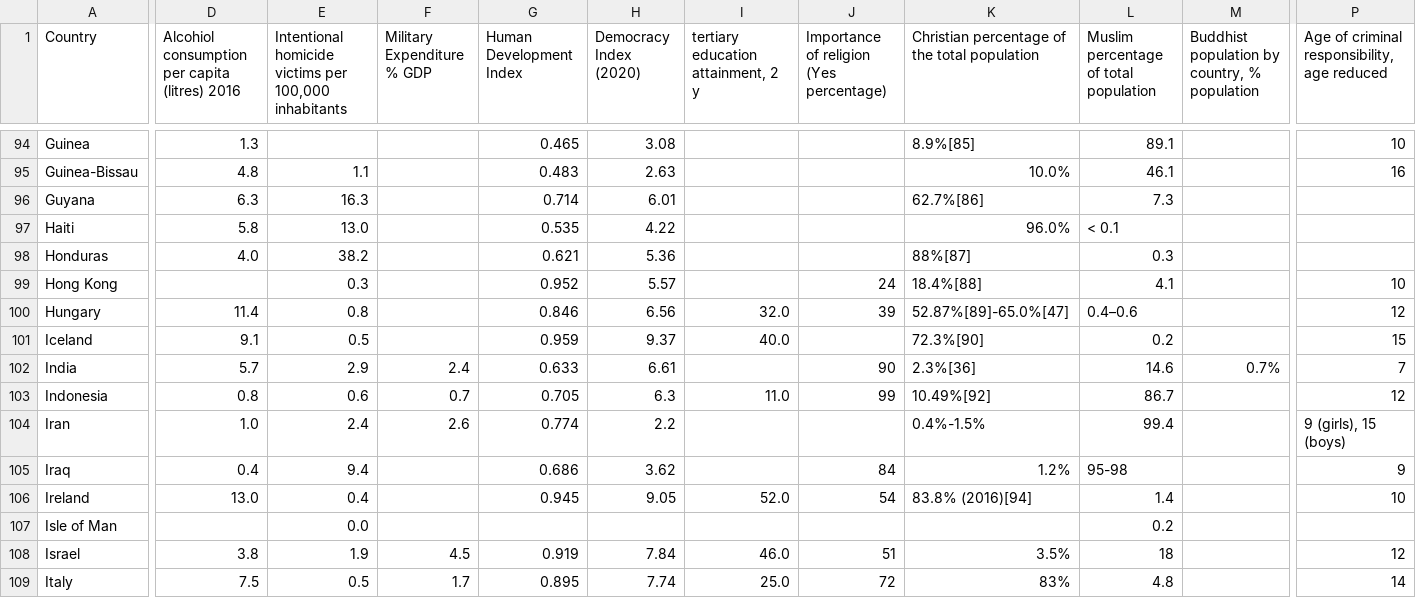
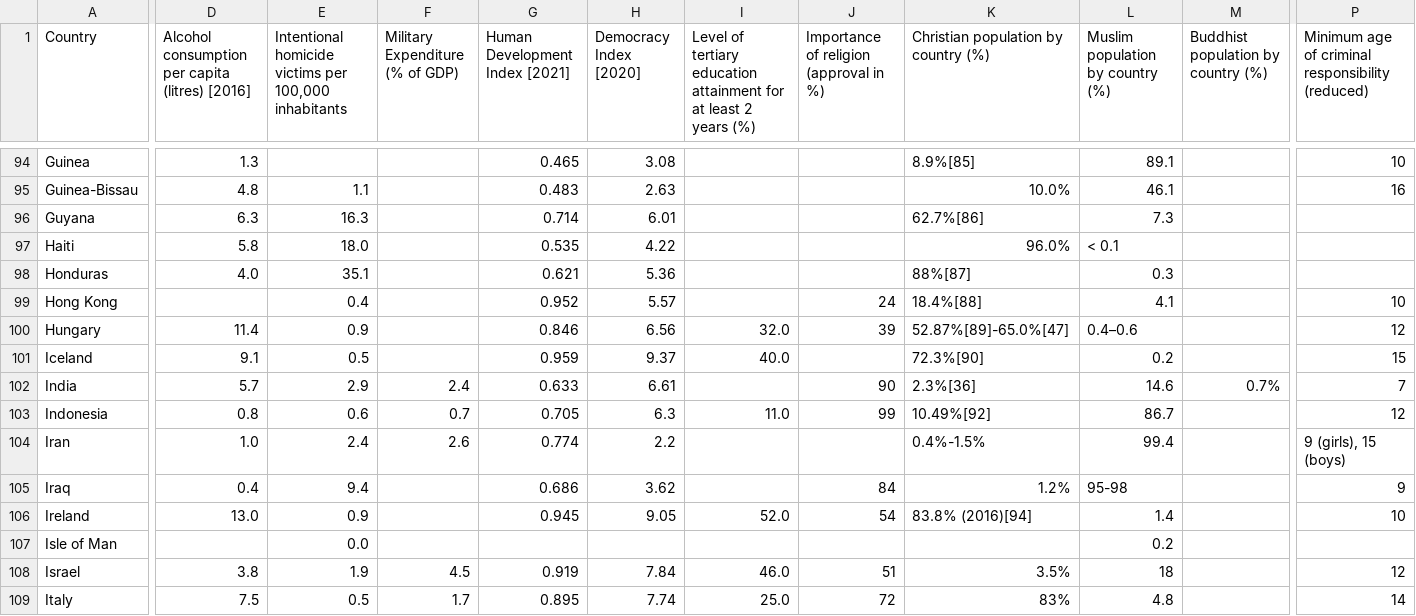
Before and after one commit to jeankhoury0/ift3700-Travail-final, a CSV file: the_final_table.csv, drawn as a sheet; only a part is shown, gaps mark what is left out; the diff covers the shown part only; the diff names each change by its address in the sheet, - before the commit and + after, or states it on an @@ line.

Commit message:
fix no 25 - index doesnt exist, new csv

```diff
--- a/the_final_table.csv
+++ b/the_final_table.csv
-D1: Alcohiol consumption per capita (litres) 2016
+D1: Alcohol consumption per capita (litres) [2016]
-F1: Military Expenditure % GDP
+F1: Military Expenditure (% of GDP)
-G1: Human Development Index
+G1: Human Development Index [2021]
-H1: Democracy Index (2020)
+H1: Democracy Index [2020]
-I1: tertiary education attainment, 2 y
+I1: Level of tertiary education attainment for at least 2 years (%)
-J1: Importance of religion (Yes percentage)
+J1: Importance of religion (approval in %)
-K1: Christian percentage of the total population
+K1: Christian population by country (%)
-L1: Muslim percentage of total population
+L1: Muslim population by country (%)
-M1: Buddhist population by country, % population
+M1: Buddhist population by country (%)
-P1: Age of criminal responsibility, age reduced
+P1: Minimum age of criminal responsibility (reduced)
-E97: 13.0
+E97: 18.0
-E98: 38.2
+E98: 35.1
-E99: 0.3
+E99: 0.4
-E100: 0.8
+E100: 0.9
-E106: 0.4
+E106: 0.9
```
Also changed, not shown: 48 edited cells elsewhere in this file, 2 other files.
